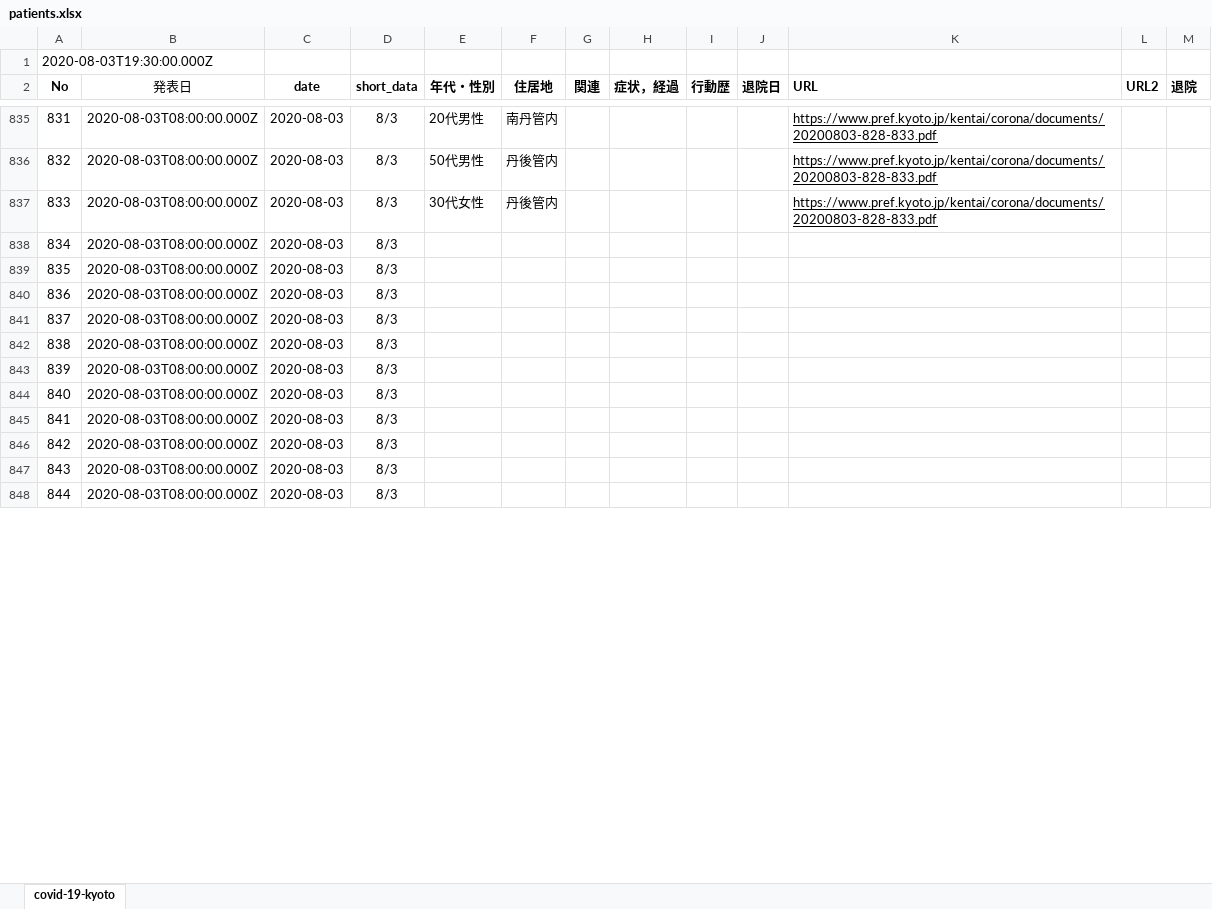
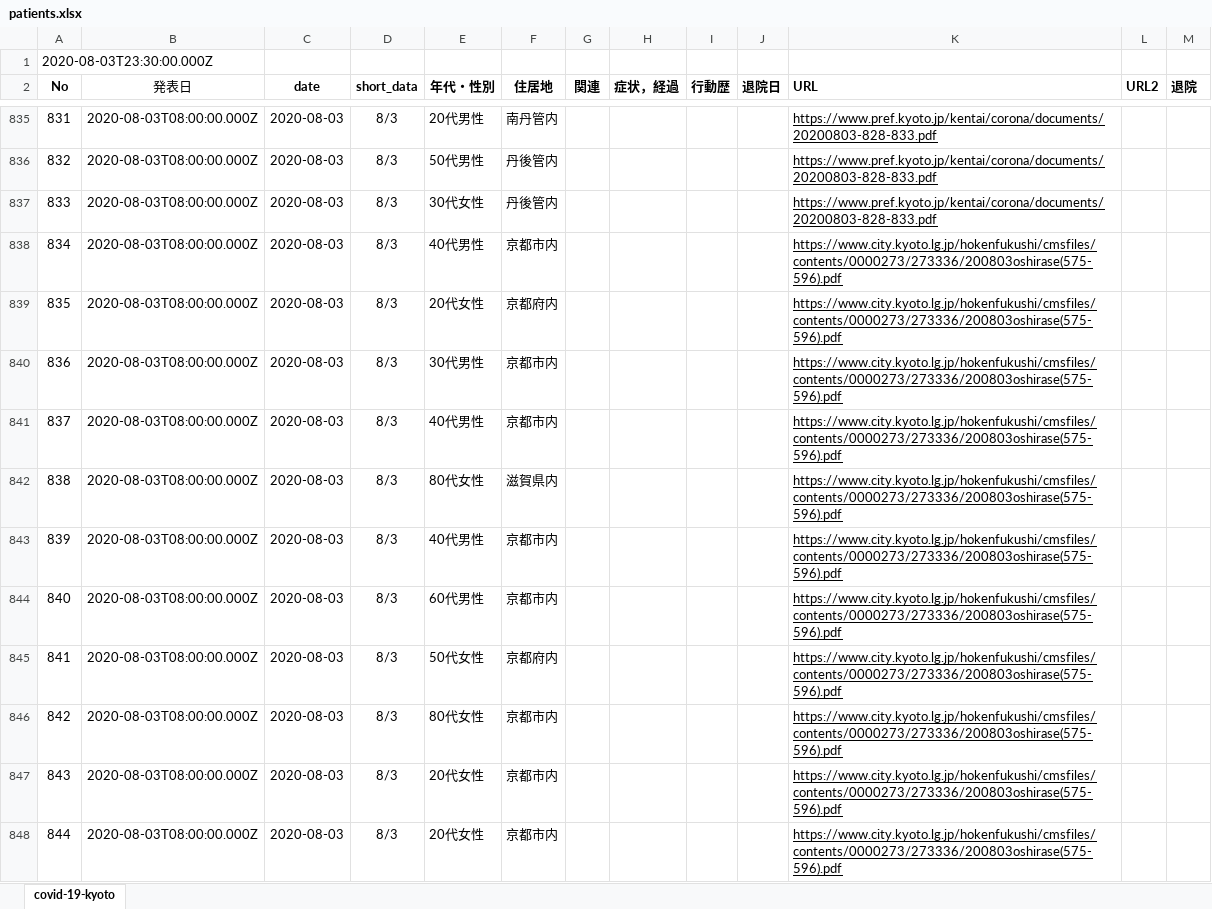
Before and after one commit to stop-covid19-kyoto/covid19kyoto-scraping, an Excel workbook: patients.xlsx, sheet covid-19-kyoto, drawn as a sheet; only a part is shown, gaps mark what is left out; values as stored, in another font and other column widths than the file's, no borders; charts and pictures not drawn; the diff covers the shown part only; the diff names each change by its address in the sheet, - before the commit and + after, or states it on an @@ line.

```diff
--- a/patients.xlsx (sheet covid-19-kyoto)
+++ b/patients.xlsx (sheet covid-19-kyoto)
-A1 (No): 2020-08-03T19:30:00.000Z
+A1 (No): 2020-08-03T23:30:00.000Z
-E838 (年代・性別): (empty)
+E838 (年代・性別): 40代男性
-F838 (住居地): (empty)
+F838 (住居地): 京都市内
-K838:K848 (URL): (empty)
+K838:K848 (URL): https://www.city.kyoto.lg.jp/hokenfukushi/cmsfiles/contents/0000273/273336/200803oshirase(575-596).pdf
-E839 (年代・性別): (empty)
+E839 (年代・性別): 20代女性
-F839 (住居地): (empty)
+F839 (住居地): 京都府内
-E840 (年代・性別): (empty)
+E840 (年代・性別): 30代男性
-F840:F841 (住居地): (empty)
+F840:F841 (住居地): 京都市内
-E841 (年代・性別): (empty)
+E841 (年代・性別): 40代男性
-E842 (年代・性別): (empty)
+E842 (年代・性別): 80代女性
-F842 (住居地): (empty)
+F842 (住居地): 滋賀県内
-E843 (年代・性別): (empty)
+E843 (年代・性別): 40代男性
-F843:F844 (住居地): (empty)
+F843:F844 (住居地): 京都市内
-E844 (年代・性別): (empty)
+E844 (年代・性別): 60代男性
-E845 (年代・性別): (empty)
+E845 (年代・性別): 50代女性
-F845 (住居地): (empty)
+F845 (住居地): 京都府内
-E846 (年代・性別): (empty)
+E846 (年代・性別): 80代女性
-F846:F848 (住居地): (empty)
+F846:F848 (住居地): 京都市内
-E847:E848 (年代・性別): (empty)
+E847:E848 (年代・性別): 20代女性
```
Also changed, not shown: 33 edited cells elsewhere in this sheet, 3 other files.
